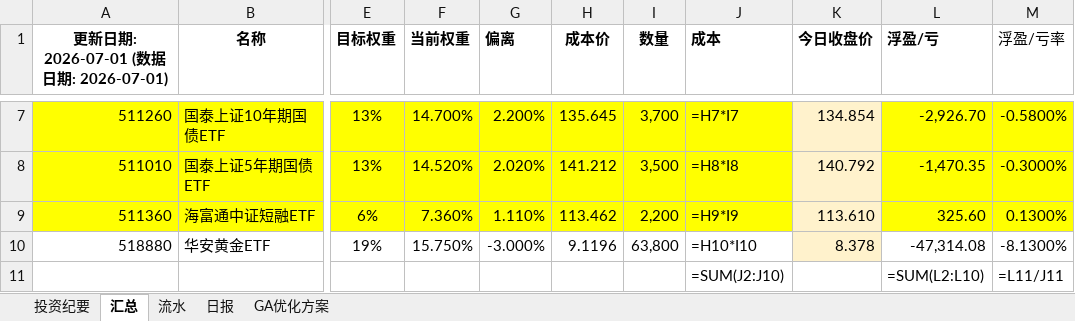
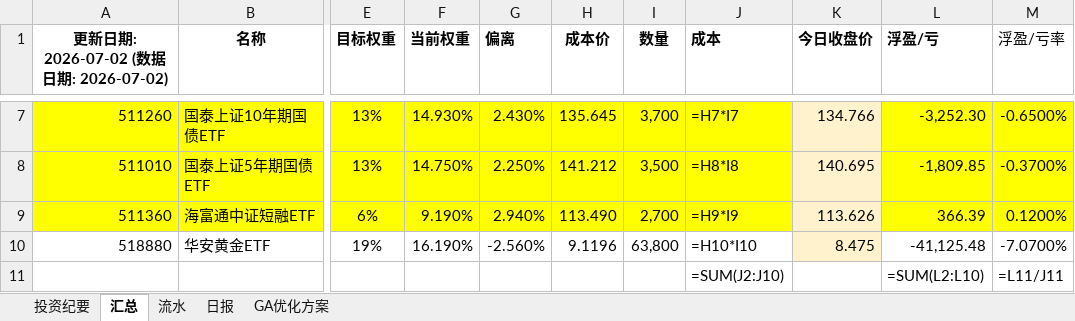
Before and after one commit to wj009-sys/cc-data, an Excel workbook: 400万资产配置组合2026.xlsx, sheet 汇总, drawn as a sheet; only a part is shown, gaps mark what is left out; values as stored, in another font and other column widths than the file's, no borders; formulas without a stored value are shown as written; the diff covers the shown part only; the diff names each change by its address in the sheet, - before the commit and + after, or states it on an @@ line.

```diff
--- a/400万资产配置组合2026.xlsx (sheet 汇总)
+++ b/400万资产配置组合2026.xlsx (sheet 汇总)
-A1: 更新日期: 2026-07-01 (数据日期: 2026-07-01)
+A1: 更新日期: 2026-07-02 (数据日期: 2026-07-02)
-F7 (当前权重): 14.700%
+F7 (当前权重): 14.930%
-G7 (偏离): 2.200%
+G7 (偏离): 2.430%
-K7 (今日收盘价): 134.854
+K7 (今日收盘价): 134.766
-L7 (浮盈/亏): -2,926.70
+L7 (浮盈/亏): -3,252.30
-M7 (浮盈/亏率): -0.5800%
+M7 (浮盈/亏率): -0.6500%
-F8 (当前权重): 14.520%
+F8 (当前权重): 14.750%
-G8 (偏离): 2.020%
+G8 (偏离): 2.250%
-K8 (今日收盘价): 140.792
+K8 (今日收盘价): 140.695
-L8 (浮盈/亏): -1,470.35
+L8 (浮盈/亏): -1,809.85
-M8 (浮盈/亏率): -0.3000%
+M8 (浮盈/亏率): -0.3700%
-F9 (当前权重): 7.360%
+F9 (当前权重): 9.190%
-G9 (偏离): 1.110%
+G9 (偏离): 2.940%
-H9 (成本价): 113.462
+H9 (成本价): 113.490
-I9 (数量): 2,200
+I9 (数量): 2,700
-K9 (今日收盘价): 113.610
+K9 (今日收盘价): 113.626
-L9 (浮盈/亏): 325.60
+L9 (浮盈/亏): 366.39
-M9 (浮盈/亏率): 0.1300%
+M9 (浮盈/亏率): 0.1200%
-F10 (当前权重): 15.750%
+F10 (当前权重): 16.190%
-G10 (偏离): -3.000%
+G10 (偏离): -2.560%
-K10 (今日收盘价): 8.378
+K10 (今日收盘价): 8.475
-L10 (浮盈/亏): -47,314.08
+L10 (浮盈/亏): -41,125.48
-M10 (浮盈/亏率): -8.1300%
+M10 (浮盈/亏率): -7.0700%
```
Also changed, not shown: 28 edited cells elsewhere in this sheet, sheet 日报, sheet 流水, sheet GA优化方案, 22 other files.
